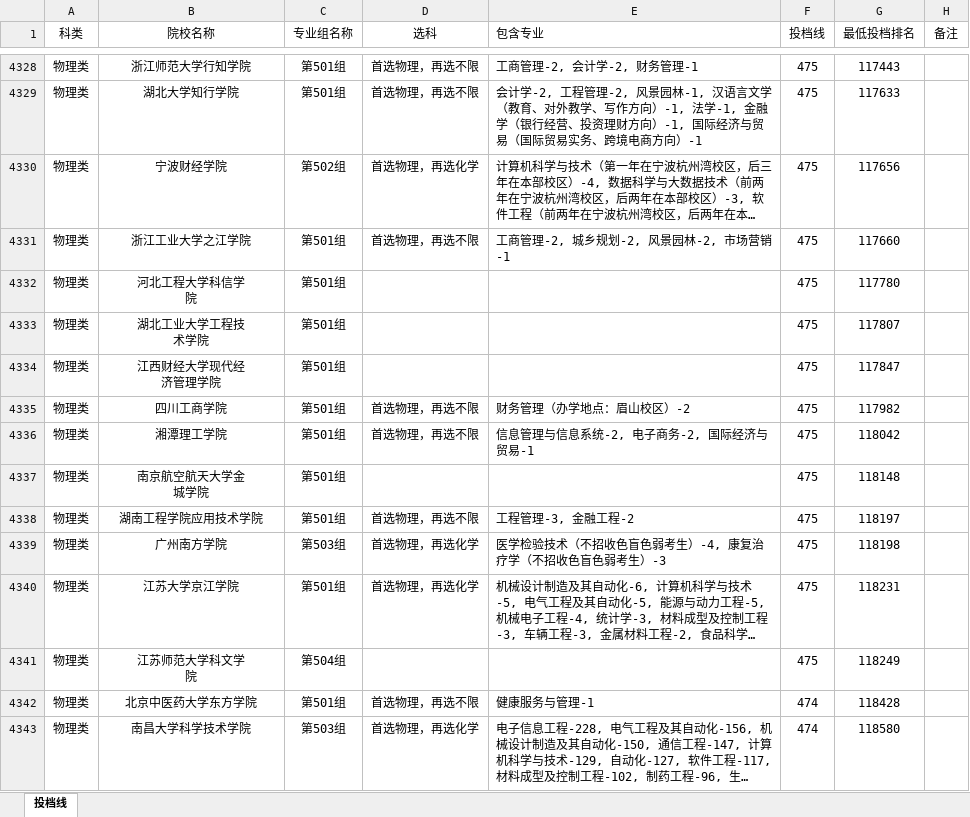
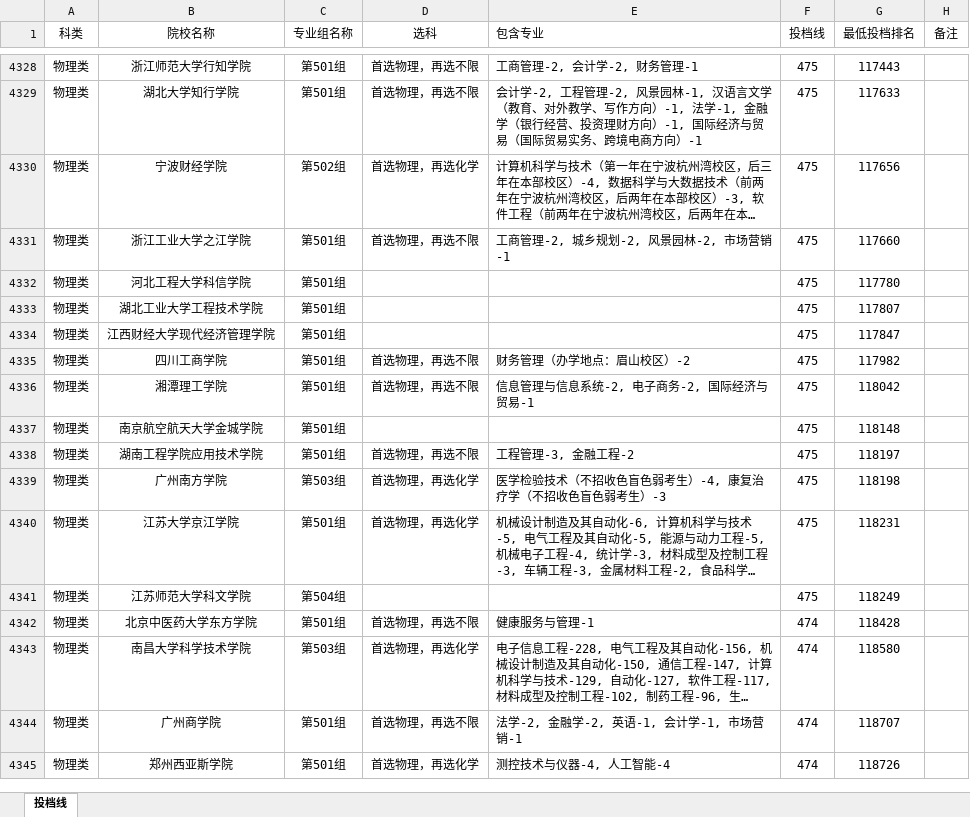
Before and after one commit to SimonXinw/python-nodejs-tools, an Excel workbook: 高考全国院校投档线-文件转换_数据清洗/江西/2024/江西省2024年普通高校招生本科投档情况统计表(历史类、物理类、三校生类) - 副本 (2).xlsx, sheet 投档线, drawn as a sheet; only a part is shown, gaps mark what is left out; the shorter side is filled out with more unchanged rows; long unchanged cells end in …; values as stored, in another font and other column widths than the file's, no borders; ↵ is a line break in a cell; the diff covers the shown part only; the diff names each change by its address in the sheet, - before the commit and + after, or states it on an @@ line.

```diff
--- a/高考全国院校投档线-文件转换_数据清洗/江西/2024/江西省2024年普通高校招生本科投档情况统计表(历史类、物理类、三校生类) - 副本 (2).xlsx (sheet 投档线)
+++ b/高考全国院校投档线-文件转换_数据清洗/江西/2024/江西省2024年普通高校招生本科投档情况统计表(历史类、物理类、三校生类) - 副本 (2).xlsx (sheet 投档线)
-B4332 (院校名称): 河北工程大学科信学 ↵ 院
+B4332 (院校名称): 河北工程大学科信学院
-B4333 (院校名称): 湖北工业大学工程技 ↵ 术学院
+B4333 (院校名称): 湖北工业大学工程技术学院
-B4334 (院校名称): 江西财经大学现代经 ↵ 济管理学院
+B4334 (院校名称): 江西财经大学现代经济管理学院
-B4337 (院校名称): 南京航空航天大学金 ↵ 城学院
+B4337 (院校名称): 南京航空航天大学金城学院
-B4341 (院校名称): 江苏师范大学科文学 ↵ 院
+B4341 (院校名称): 江苏师范大学科文学院
```
Also changed, not shown: 244 edited cells elsewhere in this sheet, 网页爬虫脚本/还需要爬取的院校.xlsx, 网页爬虫脚本/院校招生专业组专业明细 - 副本.xlsx, 9 other files.
